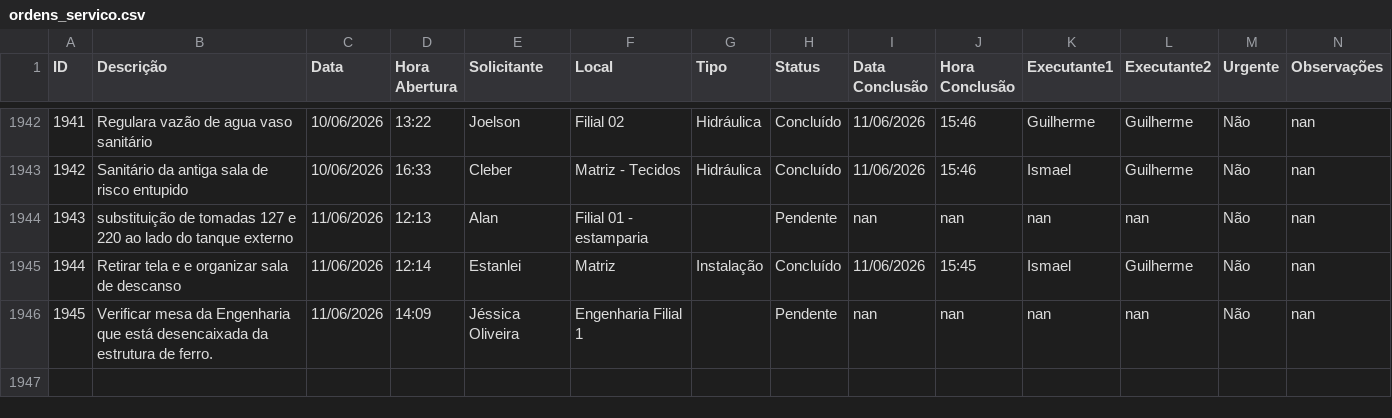
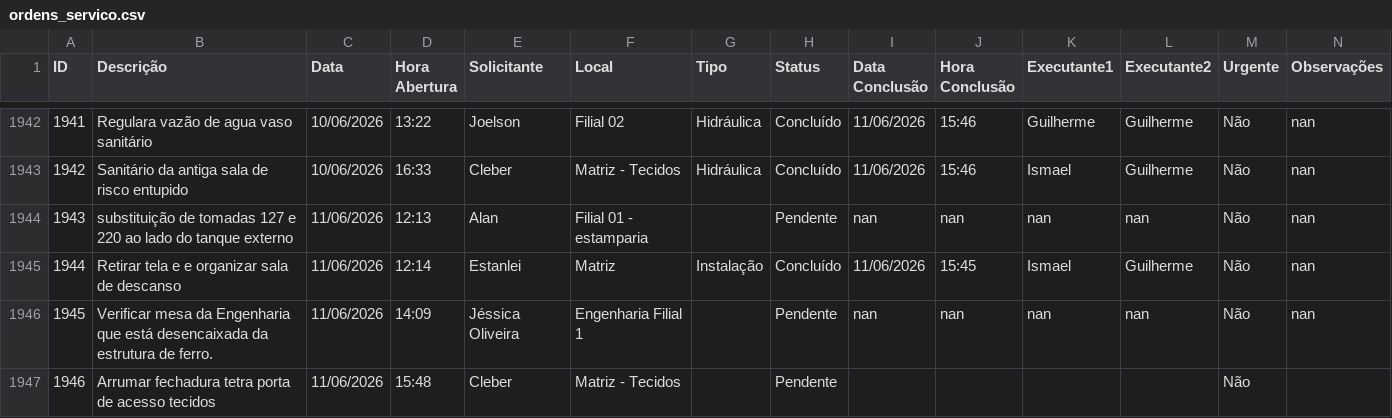
Before and after one commit to vilelarobson0971/os_manut, a CSV file: ordens_servico.csv, drawn as a sheet; only a part is shown, gaps mark what is left out; the diff names each change by its address in the sheet, - before the commit and + after, or states it on an @@ line.

Commit message:
Atualização automática do sistema de OS

```diff
--- a/ordens_servico.csv
+++ b/ordens_servico.csv
+row 1947: 1946 | Arrumar fechadura tetra porta de acesso tecidos | 11/06/2026 | 15:48 | Cleber | Matriz - Tecidos |  | Pendente |  |  |  |  | Não
```
